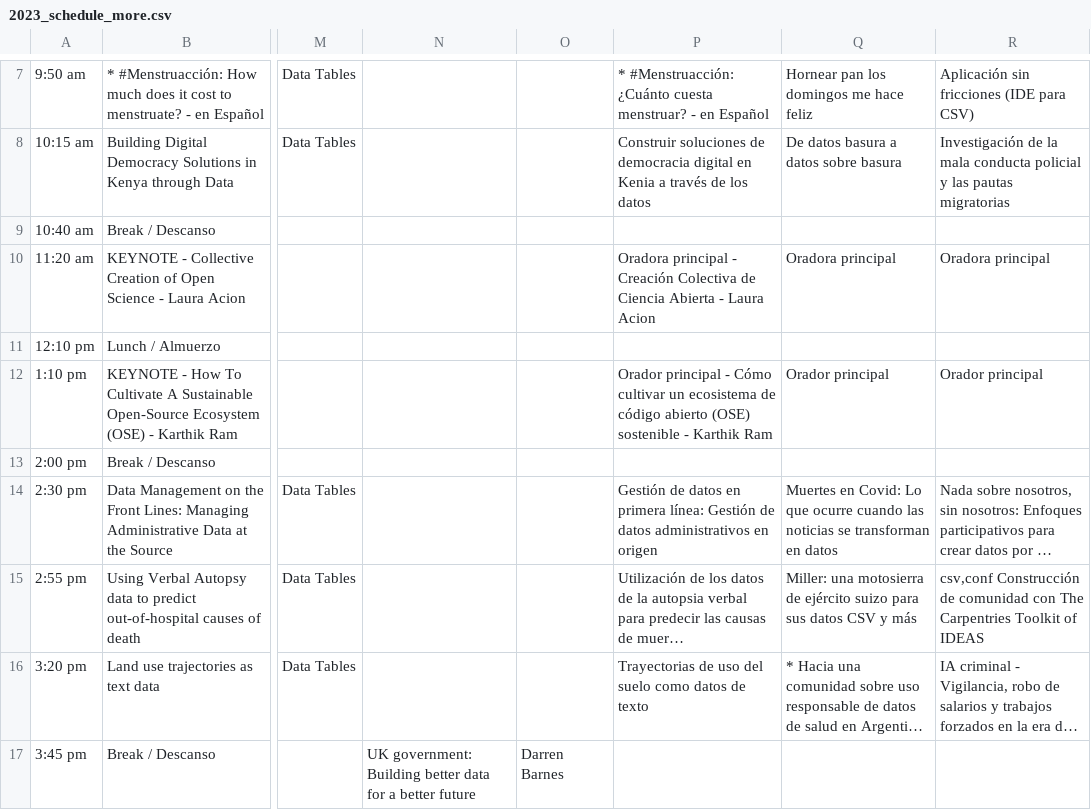
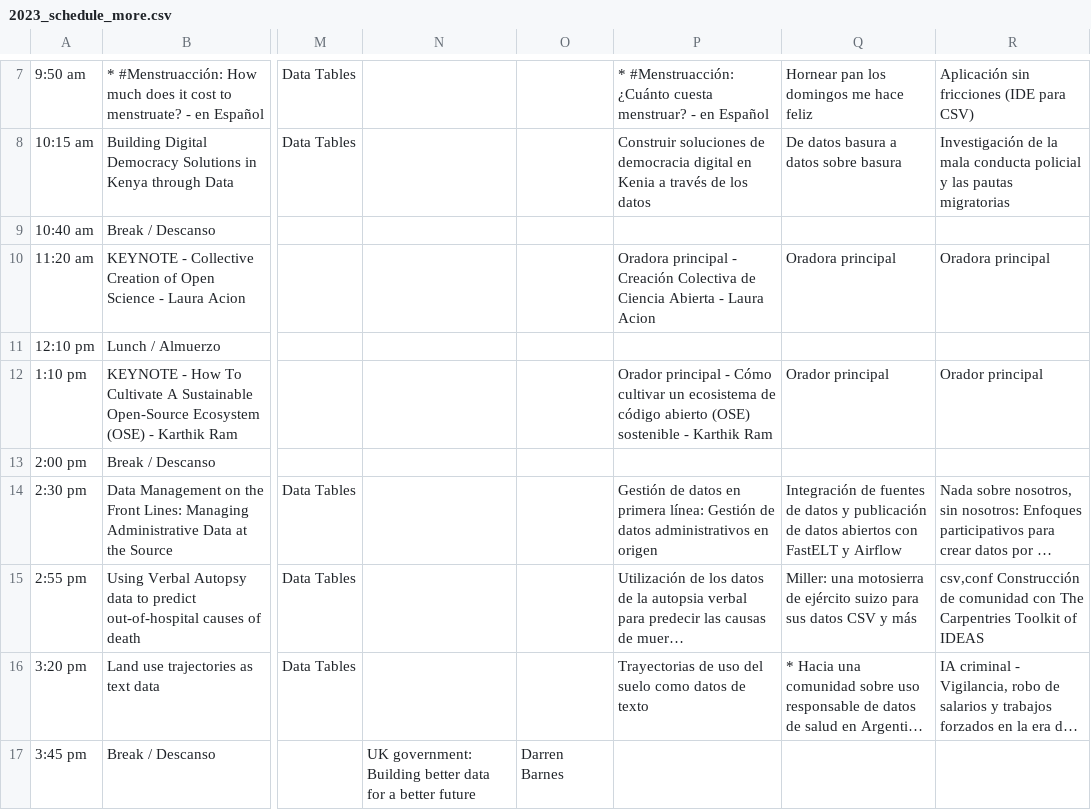
Before and after one commit to csvconf/csvconf.com, a CSV file: _data/2023_schedule_more.csv, drawn as a sheet; only a part is shown, gaps mark what is left out; long unchanged cells end in …; the diff names each change by its address in the sheet, - before the commit and + after, or states it on an @@ line.

```diff
--- a/_data/2023_schedule_more.csv
+++ b/_data/2023_schedule_more.csv
-Q14: Muertes en Covid: Lo que ocurre cuando las noticias se transforman en datos
+Q14: Integración de fuentes de datos y publicación de datos abiertos con FastELT y Airflow
```
Also changed, not shown: _data/2023_speakers.csv.
